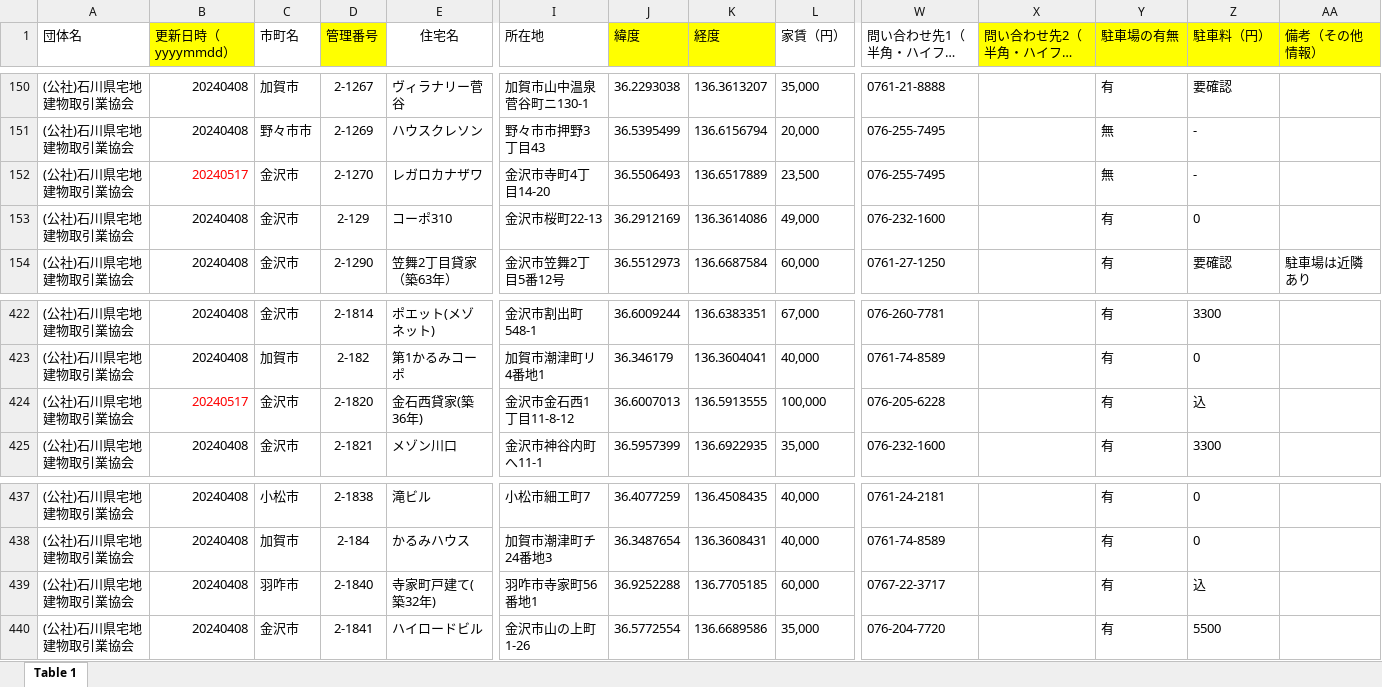
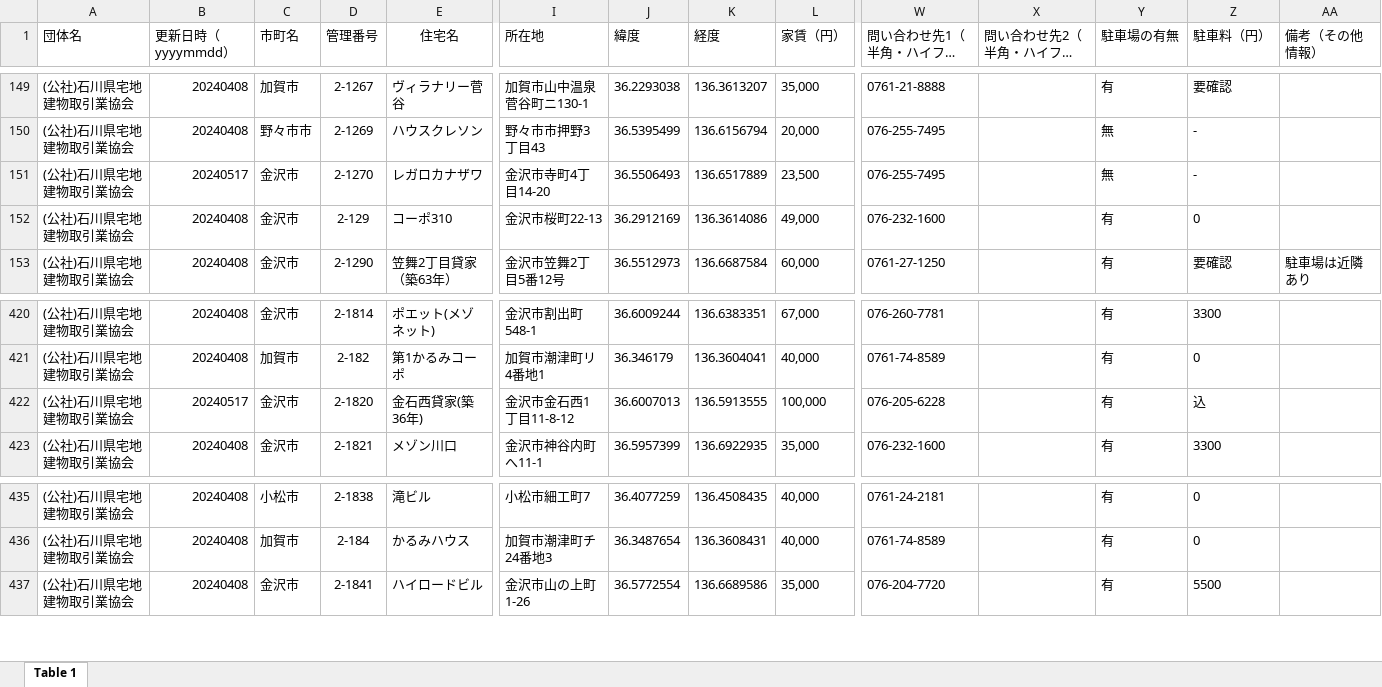
Before and after one commit to codeforjapan/noto-house-map, an Excel workbook: static/data/xls/noto.xlsx, sheet Table 1, drawn as a sheet; only a part is shown, gaps mark what is left out; long unchanged cells end in …; values as stored, in another font and other column widths than the file's, no borders; removed rows and columns are numbered as before the commit, all else as after; rows hold the shown columns only; the diff covers the shown part only; the diff names each change by its address in the sheet, - before the commit and + after, or states it on an @@ line.

```diff
--- a/static/data/xls/noto.xlsx (sheet Table 1)
+++ b/static/data/xls/noto.xlsx (sheet Table 1)
-B1 fill: #FFFF00
+B1 fill: none
-D1 fill: #FFFF00
+D1 fill: none
-J1:K1 fill: #FFFF00
+J1:K1 fill: none
-X1:AA1 fill: #FFFF00
+X1:AA1 fill: none
-B151 text colour: #FF0000
+B151 text colour: black
-B422 text colour: #FF0000
+B422 text colour: black
-row 439: (公社)石川県宅地建物取引業協会 | 20240408 | 羽咋市 | 2-1840 | 寺家町戸建て(築32年) | 羽咋市寺家町56番地1 | 36.9252288 | 136.7705185 | 60,000 | 0767-22-3717 |  | 有 | 込
```
Also changed, not shown: 12 added rows, 2 removed rows, 1 edited cell and cell formats elsewhere in this sheet.
